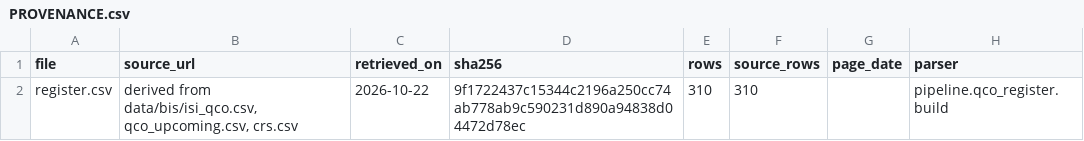
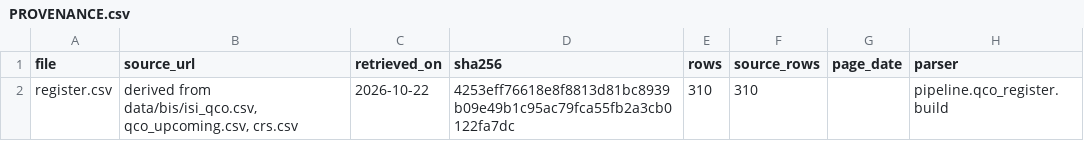
Before and after one commit to yashodhank/india-import-compliance-data, a CSV file: data/qco/PROVENANCE.csv, drawn as a sheet; only a part is shown; the diff names each change by its address in the sheet, - before the commit and + after, or states it on an @@ line.

```diff
--- a/data/qco/PROVENANCE.csv
+++ b/data/qco/PROVENANCE.csv
-D2 (sha256): 9f1722437c15344c2196a250cc74ab778ab9c590231d890a94838d04472d78ec
+D2 (sha256): 4253eff76618e8f8813d81bc8939b09e49b1c95ac79fca55fb2a3cb0122fa7dc
```
Also changed, not shown: data/bis/PROVENANCE.csv, data/bis/isi_qco.csv, 4 other files.
